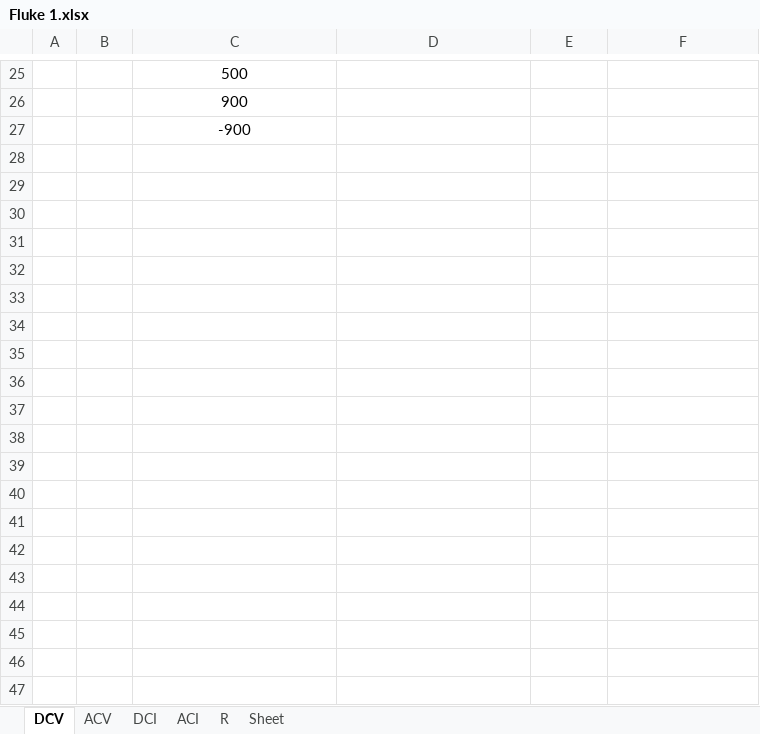
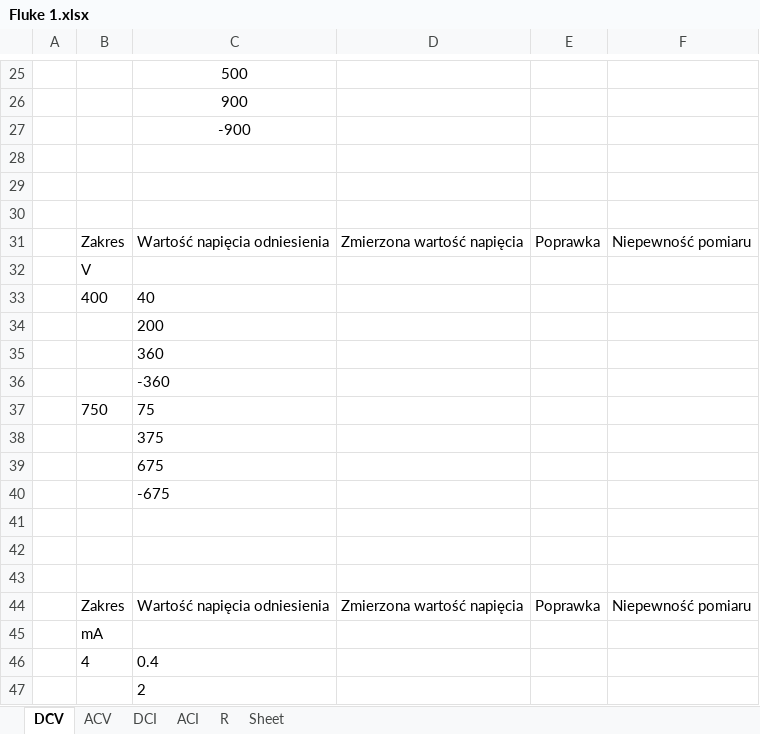
Before and after one commit to matekw26/WitasInzynierka, an Excel workbook: Modele/Fluke 1.xlsx, sheet DCV, drawn as a sheet; only a part is shown, gaps mark what is left out; values as stored, in another font and other column widths than the file's, no borders; the diff covers the shown part only; the diff names each change by its address in the sheet, - before the commit and + after, or states it on an @@ line.

```diff
--- a/Modele/Fluke 1.xlsx (sheet DCV)
+++ b/Modele/Fluke 1.xlsx (sheet DCV)
+row 28: (empty)
+row 29: (empty)
+row 30: (empty)
+row 31:  | Zakres | Wartość napięcia odniesienia | Zmierzona wartość napięcia | Poprawka | Niepewność pomiaru
+row 32:  | V
+row 33:  | 400 | 40
@@ row 8 moved to row 34: 200 @@
@@ row 9 moved to row 35: 360 @@
+row 36:  |  | -360
+row 37:  | 750 | 75
+row 38:  |  | 375
+row 39:  |  | 675
+row 40:  |  | -675
+row 41: (empty)
+row 42: (empty)
+row 43: (empty)
+row 44:  | Zakres | Wartość napięcia odniesienia | Zmierzona wartość napięcia | Poprawka | Niepewność pomiaru
+row 45:  | mA
+row 46:  | 4 | 0.4
+row 47:  |  | 2
```
Also changed, not shown: 54 added rows elsewhere in this sheet, sheet ACV, sheet ACI, sheet DCI, sheet R, Modele/Fluke 2.xlsx, Modele/tescik.xlsx, 5 other files.
